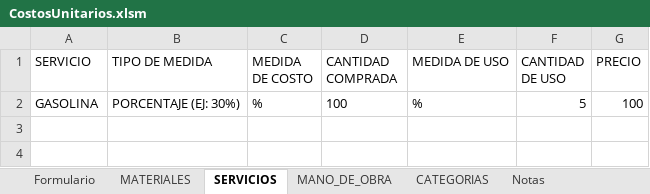
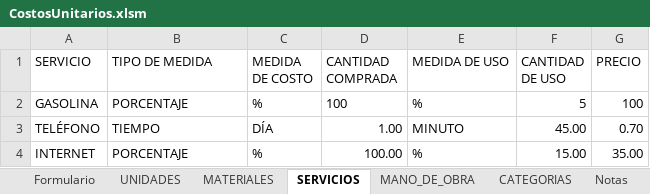
Before and after one commit to mcamachog1/bisuteria, an Excel workbook: libro_con_macros/CostosUnitarios.xlsm, sheet SERVICIOS, drawn as a sheet; values as stored, in another font and other column widths than the file's, no borders; table styles not drawn; the diff names each change by its address in the sheet, - before the commit and + after, or states it on an @@ line.

```diff
--- a/libro_con_macros/CostosUnitarios.xlsm (sheet SERVICIOS)
+++ b/libro_con_macros/CostosUnitarios.xlsm (sheet SERVICIOS)
@@ sheet tab unhidden: UNIDADES @@
-B2 (TIPO DE MEDIDA): PORCENTAJE (EJ: 30%)
+B2 (TIPO DE MEDIDA): PORCENTAJE
+row 3: TELÉFONO | TIEMPO | DÍA | 1.00 | MINUTO | 45.00 | 0.70
+row 4: INTERNET | PORCENTAJE | % | 100.00 | % | 15.00 | 35.00
```
Also changed, not shown: sheet Notas, sheet Formulario, sheet MANO_DE_OBRA, sheet MATERIALES, charts or pictures, 1 other file.
